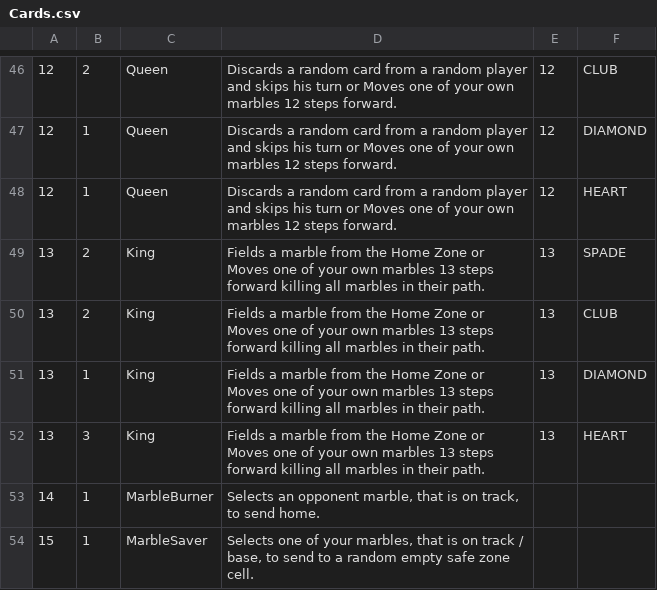
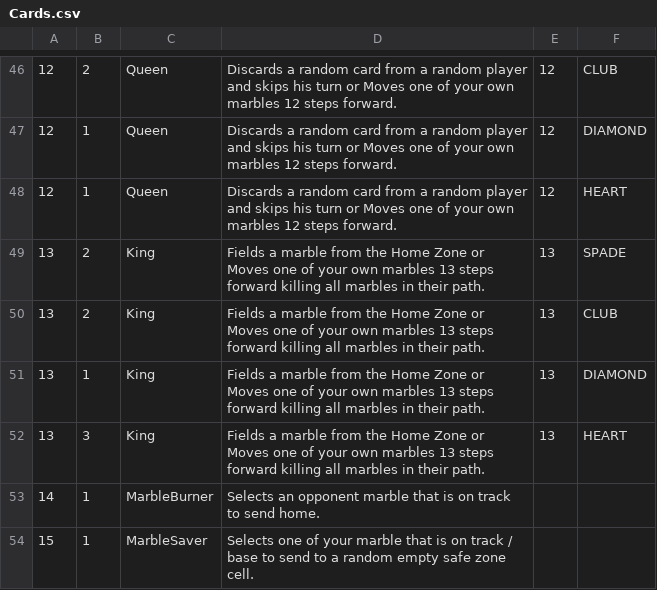
Before and after one commit to omarfouad64/Jackaroo, a CSV file: Jackaroo/Cards.csv, drawn as a sheet; only a part is shown, gaps mark what is left out.

```diff
--- a/Jackaroo/Cards.csv
+++ b/Jackaroo/Cards.csv
@@ -52,3 +52,3 @@
 13,3,King,Fields a marble from the Home Zone or Moves one of your own marbles 13 steps forward killing all marbles in their path.,13,HEART
-14,1,MarbleBurner,"Selects an opponent marble, that is on track, to send home.",,
-15,1,MarbleSaver,"Selects one of your marbles, that is on track / base, to send to a random empty safe zone cell.",,
+14,1,MarbleBurner,Selects an opponent marble that is on track to send home.,,
+15,1,MarbleSaver,Selects one of your marble that is on track / base to send to a random empty safe zone cell.,,
```
Also changed, not shown: 3 other files.
